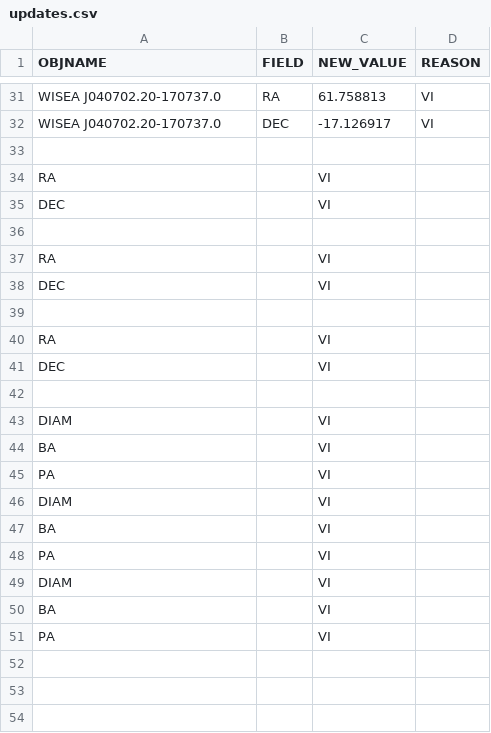
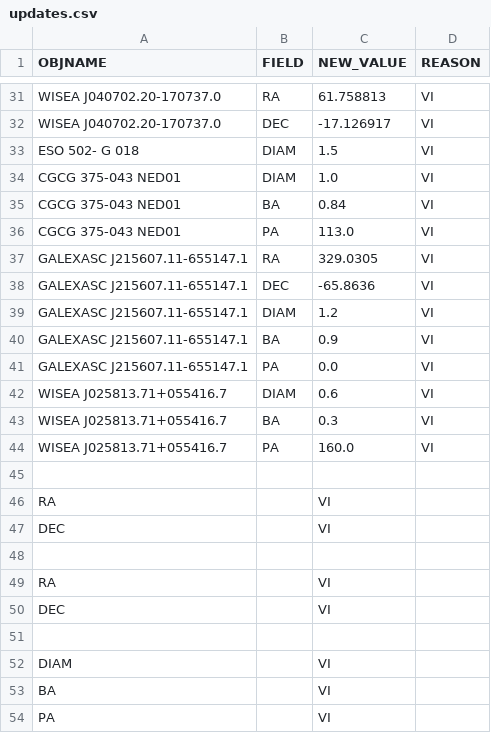
Before and after one commit to moustakas/SGA, a CSV file: py/SGA/data/SGA2025/overlays/v1.4/updates.csv, drawn as a sheet; only a part is shown, gaps mark what is left out; removed rows and columns are numbered as before the commit, all else as after; the diff names each change by its address in the sheet, - before the commit and + after, or states it on an @@ line.

```diff
--- a/py/SGA/data/SGA2025/overlays/v1.4/updates.csv
+++ b/py/SGA/data/SGA2025/overlays/v1.4/updates.csv
+row 33: ESO 502- G 018 | DIAM | 1.5 | VI
+row 34: CGCG 375-043 NED01 | DIAM | 1.0 | VI
+row 35: CGCG 375-043 NED01 | BA | 0.84 | VI
+row 36: CGCG 375-043 NED01 | PA | 113.0 | VI
+row 37: GALEXASC J215607.11-655147.1 | RA | 329.0305 | VI
+row 38: GALEXASC J215607.11-655147.1 | DEC | -65.8636 | VI
+row 39: GALEXASC J215607.11-655147.1 | DIAM | 1.2 | VI
+row 40: GALEXASC J215607.11-655147.1 | BA | 0.9 | VI
+row 41: GALEXASC J215607.11-655147.1 | PA | 0.0 | VI
+row 42: WISEA J025813.71+055416.7 | DIAM | 0.6 | VI
+row 43: WISEA J025813.71+055416.7 | BA | 0.3 | VI
+row 44: WISEA J025813.71+055416.7 | PA | 160.0 | VI
-row 40: RA |  | VI
-row 41: DEC |  | VI
-row 42: (empty)
-row 43: DIAM |  | VI
-row 44: BA |  | VI
-row 45: PA |  | VI
-row 46: DIAM |  | VI
-row 47: BA |  | VI
-row 48: PA |  | VI
```
Also changed, not shown: py/SGA/data/SGA2025/overlays/v1.4/drops.csv, py/SGA/data/SGA2025/overlays/v1.4/flags.csv, 2 other files.
